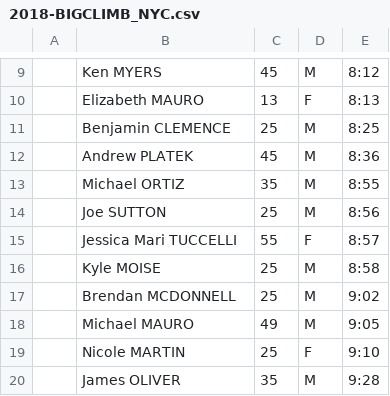
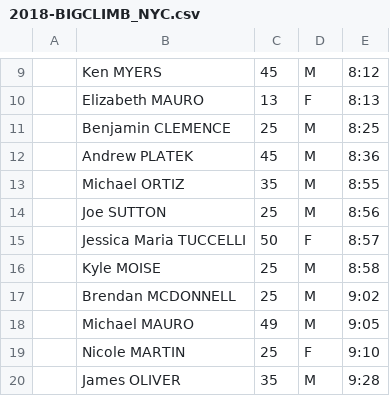
Before and after one commit to davidhanley/RaceScoring, a CSV file: data/2018-BIGCLIMB_NYC.csv, drawn as a sheet; only a part is shown, gaps mark what is left out; the diff names each change by its address in the sheet, - before the commit and + after, or states it on an @@ line.

Commit message:
fixing more typos

```diff
--- a/data/2018-BIGCLIMB_NYC.csv
+++ b/data/2018-BIGCLIMB_NYC.csv
-B15: Jessica Mari TUCCELLI
+B15: Jessica Maria TUCCELLI
-C15: 55
+C15: 50
```
